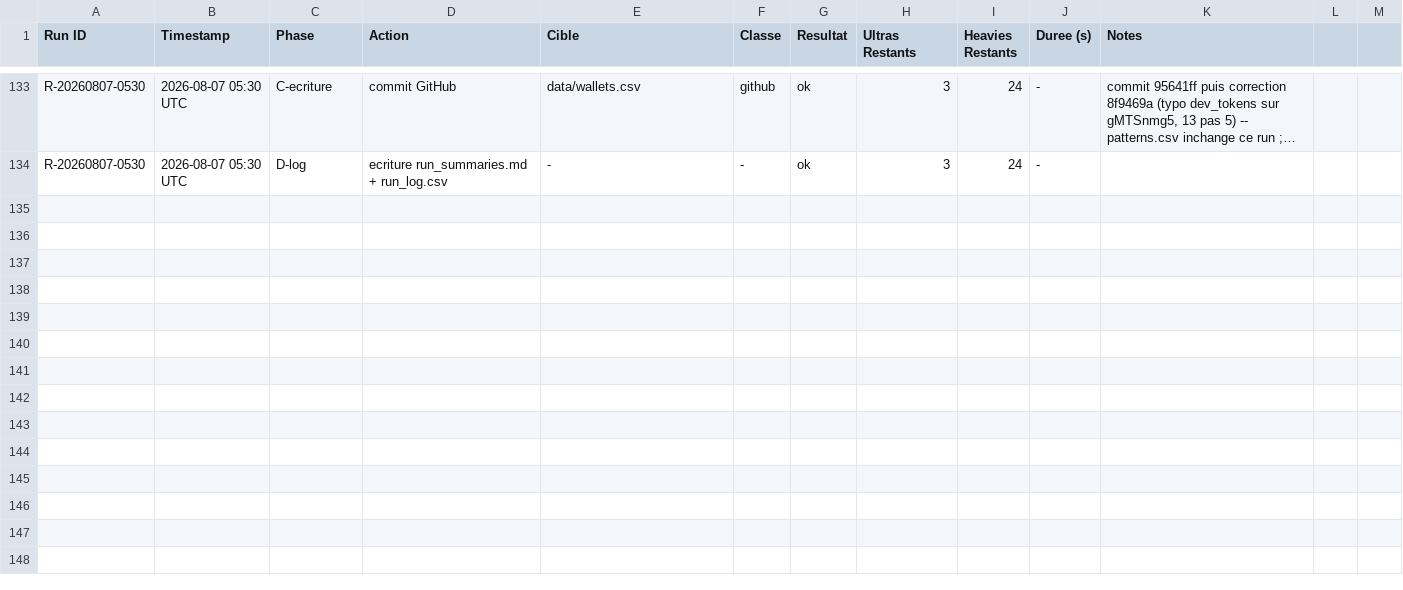
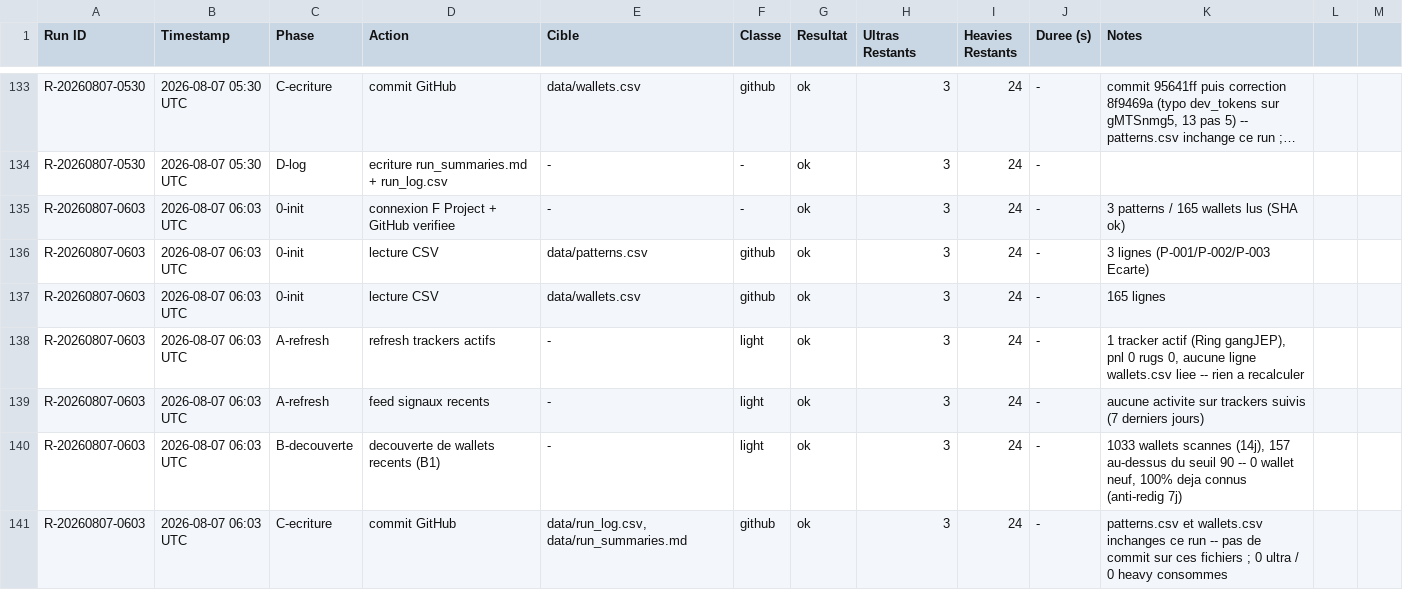
Before and after one commit to LEAYZ1222/RuggerAnalyzer, a CSV file: data/run_log.csv, drawn as a sheet; only a part is shown, gaps mark what is left out; long unchanged cells end in …; the diff names each change by its address in the sheet, - before the commit and + after, or states it on an @@ line.

Commit message:
Rugger Scanner 2026-08-07 06:03 UTC: A=0 màj B=0 évalués (0/0)

```diff
--- a/data/run_log.csv
+++ b/data/run_log.csv
+row 135: R-20260807-0603 | 2026-08-07 06:03 UTC | 0-init | connexion F Project + GitHub verifiee | - | - | ok | 3 | 24 | - | 3 patterns / 165 wallets lus (SHA ok)
+row 136: R-20260807-0603 | 2026-08-07 06:03 UTC | 0-init | lecture CSV | data/patterns.csv | github | ok | 3 | 24 | - | 3 lignes (P-001/P-002/P-003 Ecarte)
+row 137: R-20260807-0603 | 2026-08-07 06:03 UTC | 0-init | lecture CSV | data/wallets.csv | github | ok | 3 | 24 | - | 165 lignes
+row 138: R-20260807-0603 | 2026-08-07 06:03 UTC | A-refresh | refresh trackers actifs | - | light | ok | 3 | 24 | - | 1 tracker actif (Ring gangJEP), pnl 0 rugs 0, aucune ligne wallets.csv liee -- rien a recalculer
+row 139: R-20260807-0603 | 2026-08-07 06:03 UTC | A-refresh | feed signaux recents | - | light | ok | 3 | 24 | - | aucune activite sur trackers suivis (7 derniers jours)
+row 140: R-20260807-0603 | 2026-08-07 06:03 UTC | B-decouverte | decouverte de wallets recents (B1) | - | light | ok | 3 | 24 | - | 1033 wallets scannes (14j), 157 au-dessus du seuil 90 -- 0 wallet neuf, 100% deja connus (anti-redig 7j)
+row 141: R-20260807-0603 | 2026-08-07 06:03 UTC | C-ecriture | commit GitHub | data/run_log.csv, data/run_summaries.md | github | ok | 3 | 24 | - | patterns.csv et wallets.csv inchanges ce run -- pas de commit sur ces fichiers ; 0 ultra / 0 heavy consommes
```
